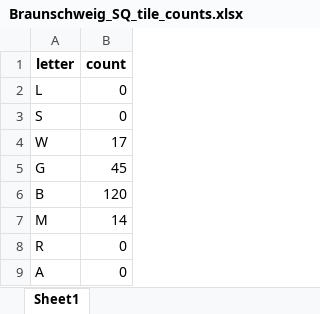
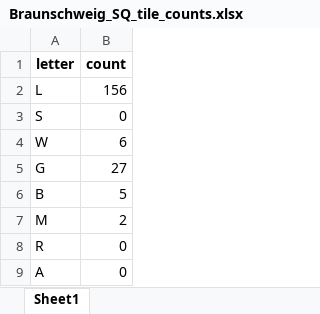
Before and after one commit to imanoliri/survivors_BROKEN, an Excel workbook: maps/tilemaps/Braunschweig_SQ_tile_counts.xlsx, sheet Sheet1, drawn as a sheet; values as stored, in another font and other column widths than the file's, no borders; the diff names each change by its address in the sheet, - before the commit and + after, or states it on an @@ line.

```diff
--- a/maps/tilemaps/Braunschweig_SQ_tile_counts.xlsx (sheet Sheet1)
+++ b/maps/tilemaps/Braunschweig_SQ_tile_counts.xlsx (sheet Sheet1)
-B2 (count): 0
+B2 (count): 156
-B4 (count): 17
+B4 (count): 6
-B5 (count): 45
+B5 (count): 27
-B6 (count): 120
+B6 (count): 5
-B7 (count): 14
+B7 (count): 2
```
Also changed, not shown: 3 other files.
